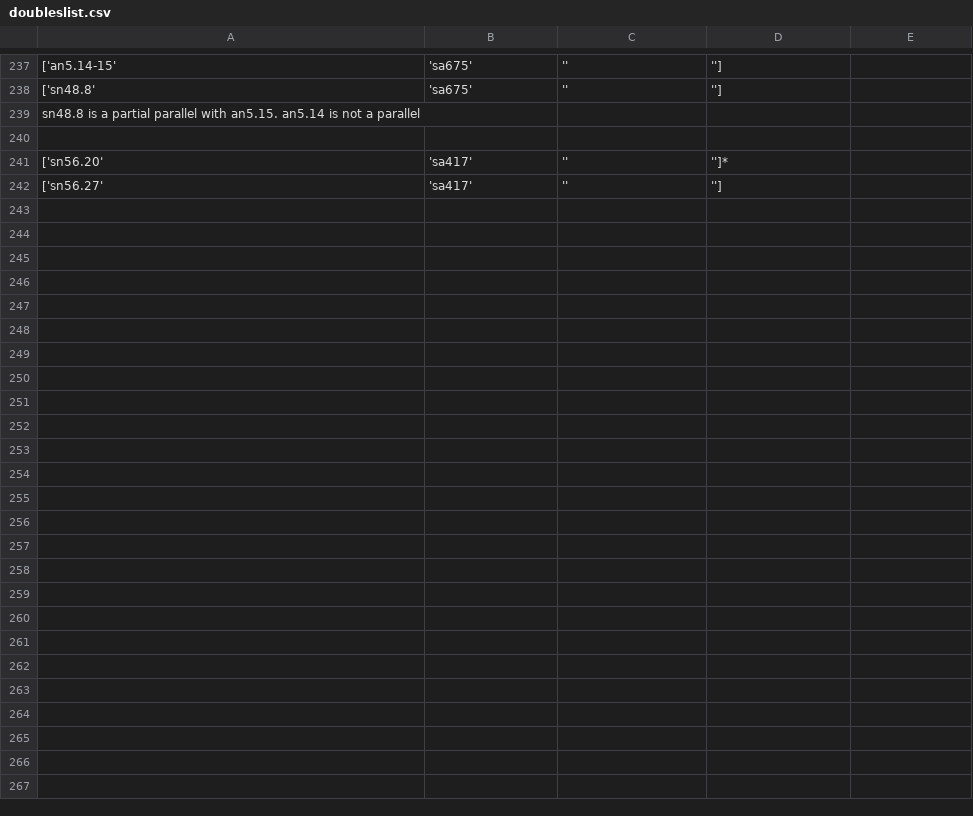
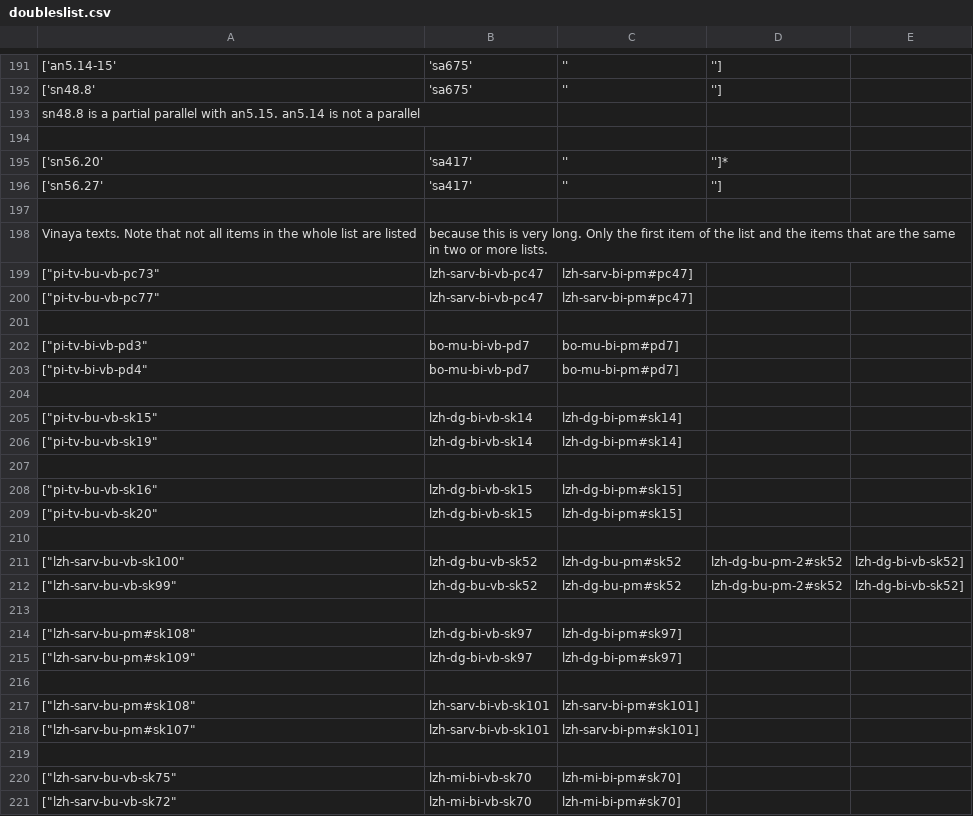
Before and after one commit to suttacentral/legacy-suttacentral-data, a CSV file: table/newnumbering/doubleslist.csv, drawn as a sheet; only a part is shown, gaps mark what is left out; the diff covers the shown part only.

```diff
--- a/table/newnumbering/doubleslist.csv
+++ b/table/newnumbering/doubleslist.csv
@@ -242 +196,26 @@ sn48.8 is a partial parallel with an5.15. an5.14 is not a parallel
 ['sn56.27', 'sa417', '', '']
+
+Vinaya texts. Note that not all items in the whole list are listed, because this is very long. Only the first item of the list and the items that are the same in two or more lists.
+["pi-tv-bu-vb-pc73","lzh-sarv-bi-vb-pc47","lzh-sarv-bi-pm#pc47"]
+["pi-tv-bu-vb-pc77","lzh-sarv-bi-vb-pc47","lzh-sarv-bi-pm#pc47"]
+
+["pi-tv-bi-vb-pd3","bo-mu-bi-vb-pd7","bo-mu-bi-pm#pd7"]
+["pi-tv-bi-vb-pd4","bo-mu-bi-vb-pd7","bo-mu-bi-pm#pd7"]
+
+["pi-tv-bu-vb-sk15","lzh-dg-bi-vb-sk14","lzh-dg-bi-pm#sk14"]
+["pi-tv-bu-vb-sk19","lzh-dg-bi-vb-sk14","lzh-dg-bi-pm#sk14"]
+
+["pi-tv-bu-vb-sk16","lzh-dg-bi-vb-sk15","lzh-dg-bi-pm#sk15"]
+["pi-tv-bu-vb-sk20","lzh-dg-bi-vb-sk15","lzh-dg-bi-pm#sk15"]
+
+["lzh-sarv-bu-vb-sk100","lzh-dg-bu-vb-sk52","lzh-dg-bu-pm#sk52","lzh-dg-bu-pm-2#sk52","lzh-dg-bi-vb-sk52"]
+["lzh-sarv-bu-vb-sk99","lzh-dg-bu-vb-sk52","lzh-dg-bu-pm#sk52","lzh-dg-bu-pm-2#sk52","lzh-dg-bi-vb-sk52"]
+
+["lzh-sarv-bu-pm#sk108","lzh-dg-bi-vb-sk97","lzh-dg-bi-pm#sk97"]
+["lzh-sarv-bu-pm#sk109","lzh-dg-bi-vb-sk97","lzh-dg-bi-pm#sk97"]
+
+["lzh-sarv-bu-pm#sk108","lzh-sarv-bi-vb-sk101","lzh-sarv-bi-pm#sk101"]
+["lzh-sarv-bu-pm#sk107","lzh-sarv-bi-vb-sk101","lzh-sarv-bi-pm#sk101"]
+
+["lzh-sarv-bu-vb-sk75","lzh-mi-bi-vb-sk70","lzh-mi-bi-pm#sk70"]
+["lzh-sarv-bu-vb-sk72","lzh-mi-bi-vb-sk70","lzh-mi-bi-pm#sk70"]
```
Also changed, not shown: 1 added row, 47 removed rows, 2 moved rows and 2 edited cells elsewhere in this file.
